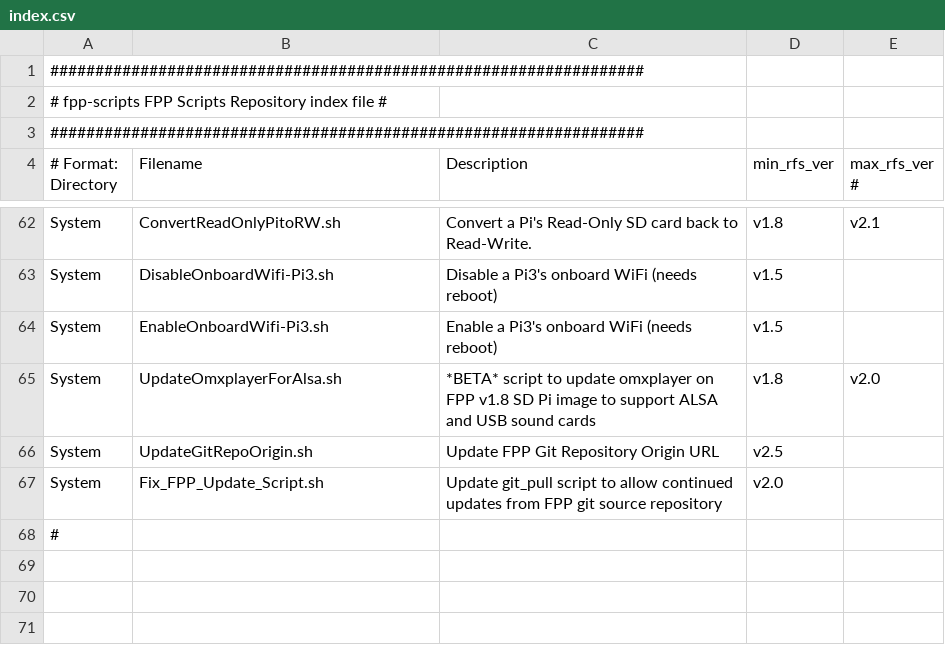
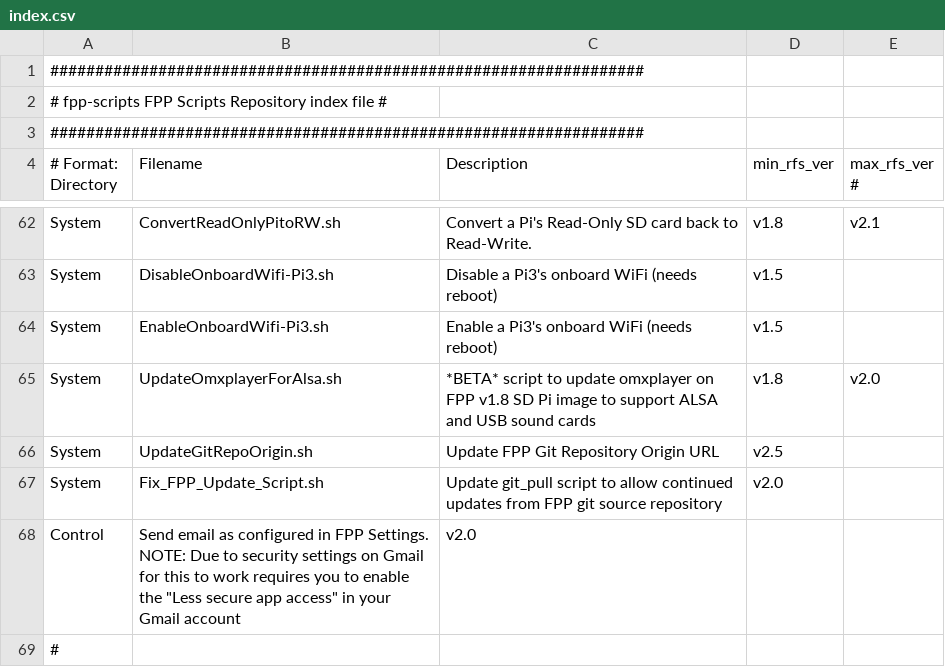
Before and after one commit to FalconChristmas/fpp-scripts, a CSV file: index.csv, drawn as a sheet; only a part is shown, gaps mark what is left out.

Commit message:
Update index.csv

```diff
--- a/index.csv
+++ b/index.csv
@@ -67,2 +67,3 @@ System,UpdateGitRepoOrigin.sh,Update FPP Git Repository Origin URL,v2.5
 System,Fix_FPP_Update_Script.sh,Update git_pull script to allow continued updates from FPP git source repository,v2.0
+Control,Send email as configured in FPP Settings. NOTE: Due to security settings on Gmail for this to work requires you to enable the "Less secure app access" in your Gmail account,v2.0
 #
```
